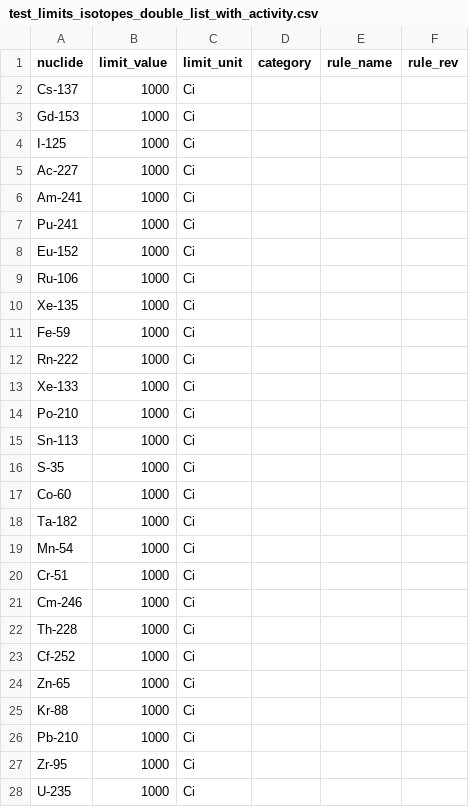
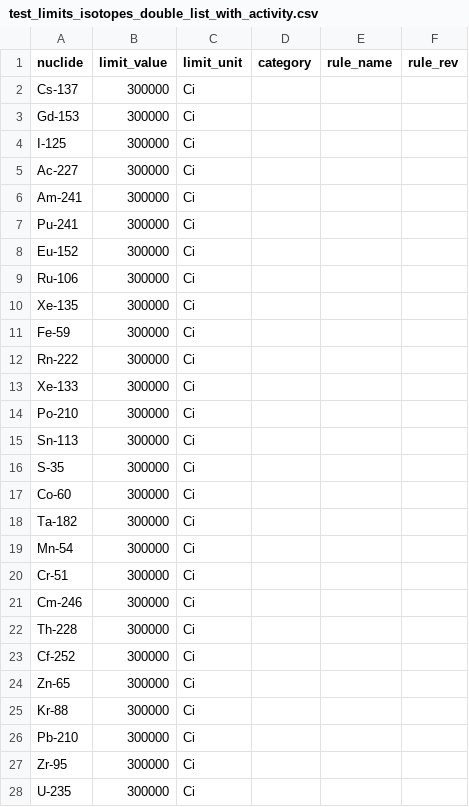
Before and after one commit to dward239/sof_app, a CSV file: data/test_limits_isotopes_double_list_with_activity.csv, drawn as a sheet; only a part is shown; the diff covers the shown part only.

```diff
--- a/data/test_limits_isotopes_double_list_with_activity.csv
+++ b/data/test_limits_isotopes_double_list_with_activity.csv
@@ -1,28 +1,28 @@
 nuclide,limit_value,limit_unit,category,rule_name,rule_rev
-Cs-137,1000,Ci,,,
-Gd-153,1000,Ci,,,
-I-125,1000,Ci,,,
-Ac-227,1000,Ci,,,
-Am-241,1000,Ci,,,
-Pu-241,1000,Ci,,,
-Eu-152,1000,Ci,,,
-Ru-106,1000,Ci,,,
-Xe-135,1000,Ci,,,
-Fe-59,1000,Ci,,,
-Rn-222,1000,Ci,,,
-Xe-133,1000,Ci,,,
-Po-210,1000,Ci,,,
-Sn-113,1000,Ci,,,
-S-35,1000,Ci,,,
-Co-60,1000,Ci,,,
-Ta-182,1000,Ci,,,
-Mn-54,1000,Ci,,,
-Cr-51,1000,Ci,,,
-Cm-246,1000,Ci,,,
-Th-228,1000,Ci,,,
-Cf-252,1000,Ci,,,
-Zn-65,1000,Ci,,,
-Kr-88,1000,Ci,,,
-Pb-210,1000,Ci,,,
-Zr-95,1000,Ci,,,
-U-235,1000,Ci,,,
+Cs-137,300000,Ci,,,
+Gd-153,300000,Ci,,,
+I-125,300000,Ci,,,
+Ac-227,300000,Ci,,,
+Am-241,300000,Ci,,,
+Pu-241,300000,Ci,,,
+Eu-152,300000,Ci,,,
+Ru-106,300000,Ci,,,
+Xe-135,300000,Ci,,,
+Fe-59,300000,Ci,,,
+Rn-222,300000,Ci,,,
+Xe-133,300000,Ci,,,
+Po-210,300000,Ci,,,
+Sn-113,300000,Ci,,,
+S-35,300000,Ci,,,
+Co-60,300000,Ci,,,
+Ta-182,300000,Ci,,,
+Mn-54,300000,Ci,,,
+Cr-51,300000,Ci,,,
+Cm-246,300000,Ci,,,
+Th-228,300000,Ci,,,
+Cf-252,300000,Ci,,,
+Zn-65,300000,Ci,,,
+Kr-88,300000,Ci,,,
+Pb-210,300000,Ci,,,
+Zr-95,300000,Ci,,,
+U-235,300000,Ci,,,
```
Also changed, not shown: 73 edited cells elsewhere in this file, 2 other files.
